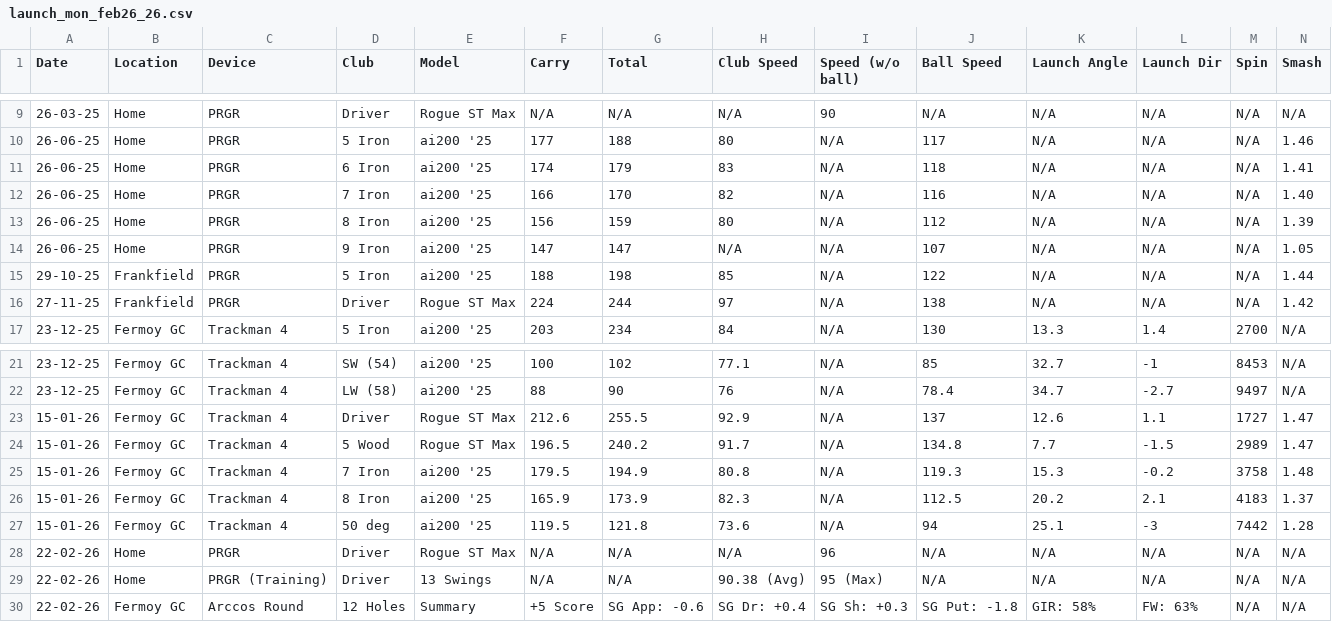
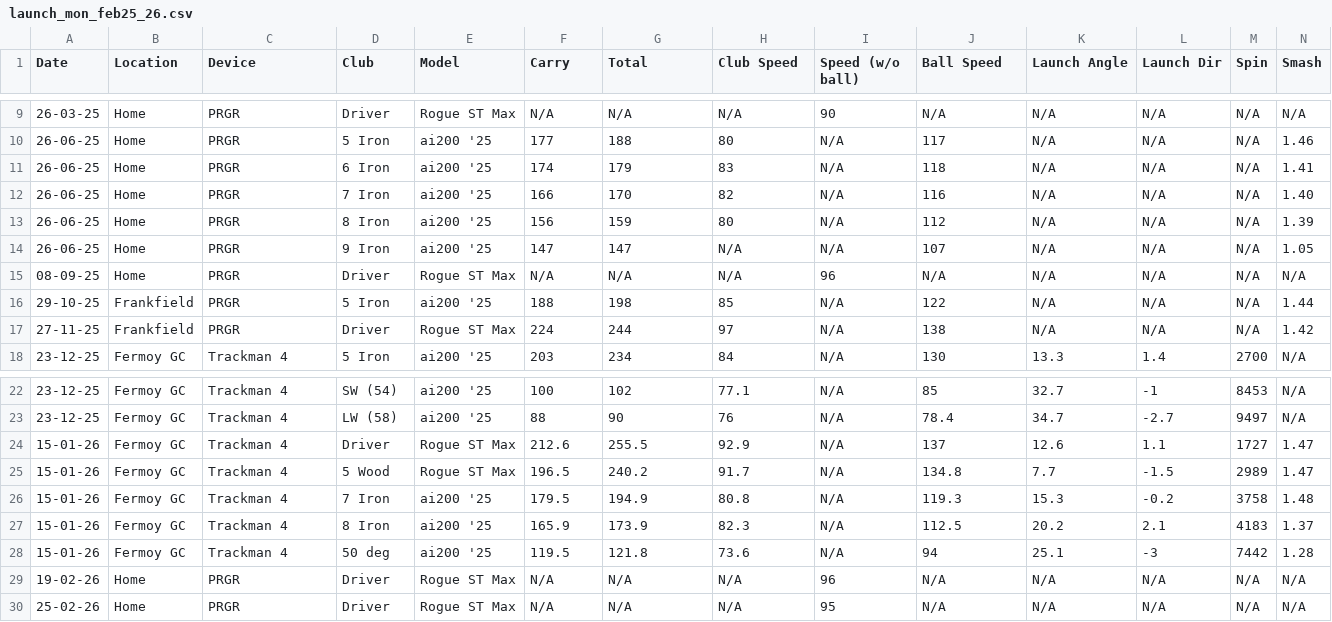
Before and after one commit to colinjpaul/back_in_bounds, a CSV file: data/launch_mon_feb25_26.csv (was data/launch_mon_feb26_26.csv), drawn as a sheet; only a part is shown, gaps mark what is left out.

```diff
--- a/data/launch_mon_feb26_26.csv
+++ b/data/launch_mon_feb25_26.csv
@@ -14,2 +14,3 @@ Date,Location,Device,Club,Model,Carry,Total,Club Speed,Speed (w/o ball),Ball Spe
 26-06-25,Home,PRGR,9 Iron,ai200 '25,147,147,N/A,N/A,107,N/A,N/A,N/A,1.05
+08-09-25,Home,PRGR,Driver,Rogue ST Max,N/A,N/A,N/A,96,N/A,N/A,N/A,N/A,N/A
 29-10-25,Frankfield,PRGR,5 Iron,ai200 '25,188,198,85,N/A,122,N/A,N/A,N/A,1.44
@@ -27,4 +28,3 @@ Date,Location,Device,Club,Model,Carry,Total,Club Speed,Speed (w/o ball),Ball Spe
 15-01-26,Fermoy GC,Trackman 4,50 deg,ai200 '25,119.5,121.8,73.6,N/A,94,25.1,-3,7442,1.28
-22-02-26,Home,PRGR,Driver,Rogue ST Max,N/A,N/A,N/A,96,N/A,N/A,N/A,N/A,N/A
-22-02-26,Home,PRGR (Training),Driver,13 Swings,N/A,N/A,90.38 (Avg),95 (Max),N/A,N/A,N/A,N/A,N/A
-22-02-26,Fermoy GC,Arccos Round,12 Holes,Summary,+5 Score,SG App: -0.6,SG Dr: +0.4,SG Sh: +0.3,SG Put: -1.8,GIR: 58%,FW: 63%,N/A,N/A
+19-02-26,Home,PRGR,Driver,Rogue ST Max,N/A,N/A,N/A,96,N/A,N/A,N/A,N/A,N/A
+25-02-26,Home,PRGR,Driver,Rogue ST Max,N/A,N/A,N/A,95,N/A,N/A,N/A,N/A,N/A
```
Also changed, not shown: 4 other files.
